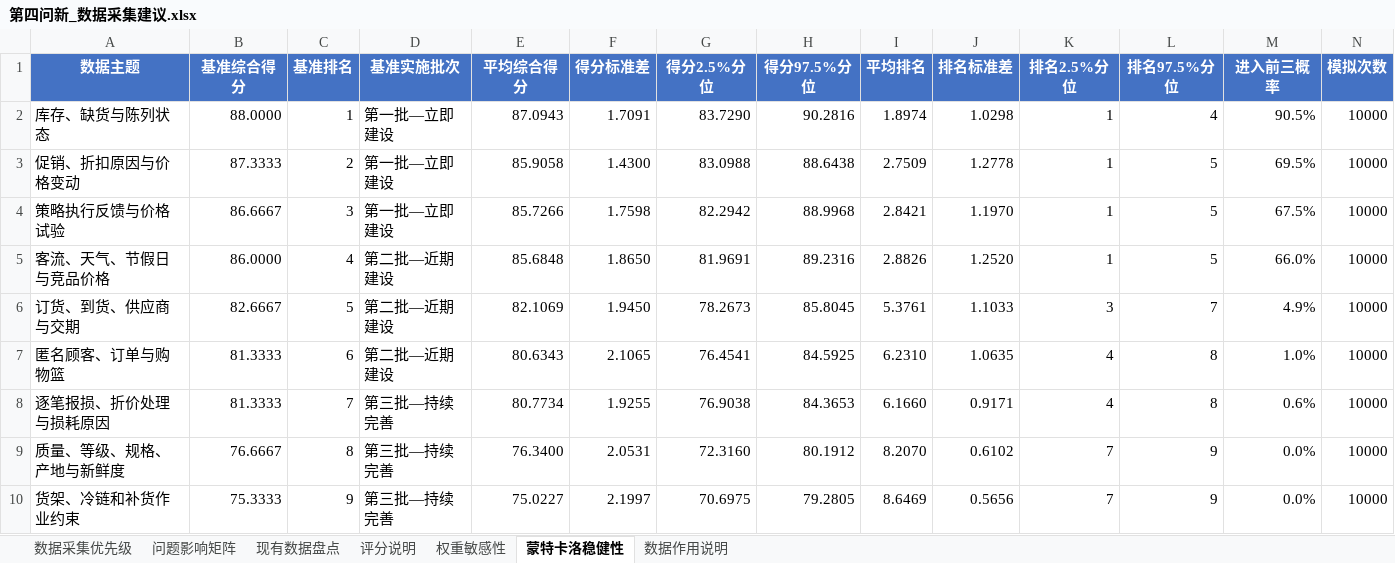
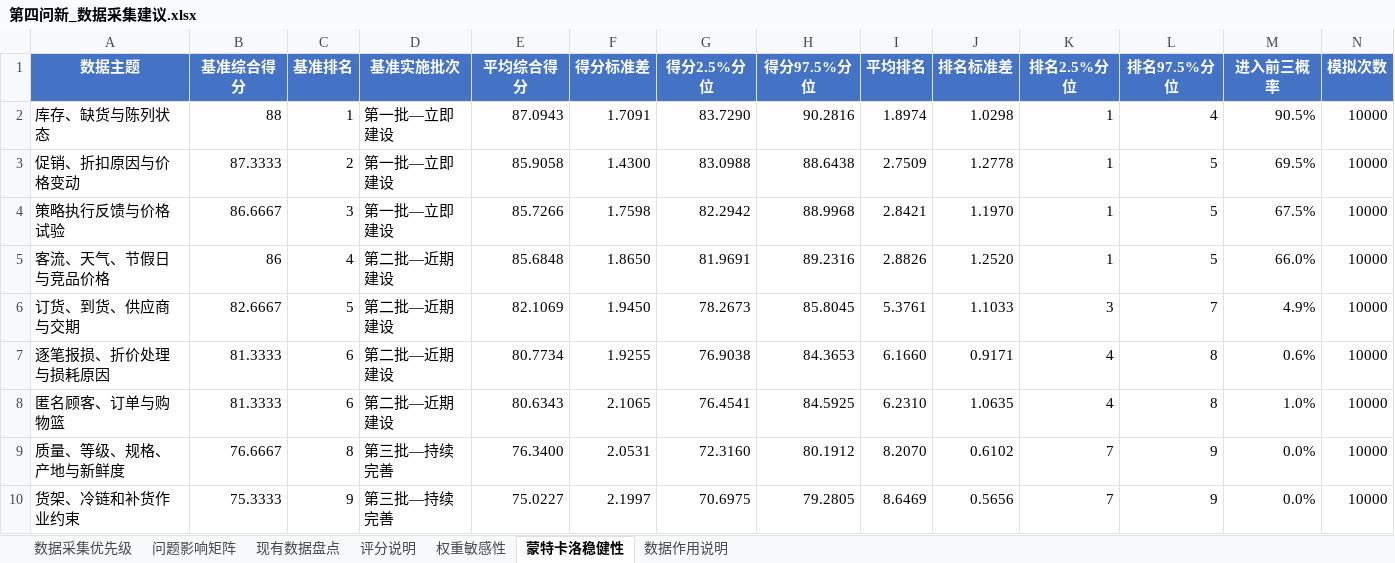
Before and after one commit to love-orange-biu/2023-C-, an Excel workbook: python/第四问新/第四问新_数据采集建议.xlsx, sheet 蒙特卡洛稳健性, drawn as a sheet; values as stored, in another font and other column widths than the file's, no borders; removed rows and columns are numbered as before the commit, all else as after; the diff names each change by its address in the sheet, - before the commit and + after, or states it on an @@ line.

```diff
--- a/python/第四问新/第四问新_数据采集建议.xlsx (sheet 蒙特卡洛稳健性)
+++ b/python/第四问新/第四问新_数据采集建议.xlsx (sheet 蒙特卡洛稳健性)
-B2 (基准综合得分): 88.0000
+B2 (基准综合得分): 88
-B5 (基准综合得分): 86.0000
+B5 (基准综合得分): 86
+row 7: 逐笔报损、折价处理与损耗原因 | 81.3333 | 6 | 第二批—近期建设 | 80.7734 | 1.9255 | 76.9038 | 84.3653 | 6.1660 | 0.9171 | 4 | 8 | 0.6% | 10000
-row 8: 逐笔报损、折价处理与损耗原因 | 81.3333 | 7 | 第三批—持续完善 | 80.7734 | 1.9255 | 76.9038 | 84.3653 | 6.1660 | 0.9171 | 4 | 8 | 0.6% | 10000
```
Also changed, not shown: sheet 权重敏感性, sheet 数据采集优先级, sheet 评分说明, 4 other files.
